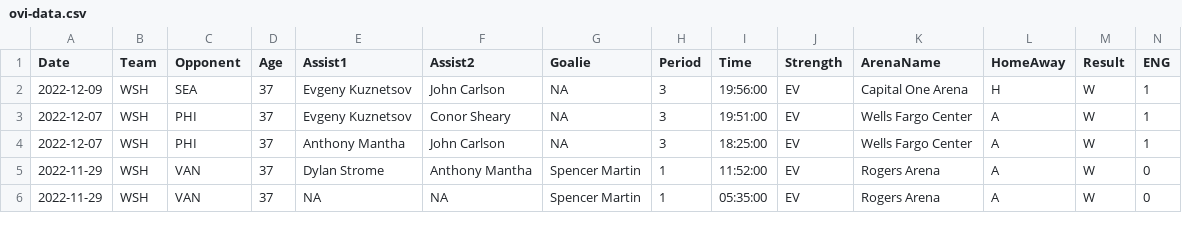
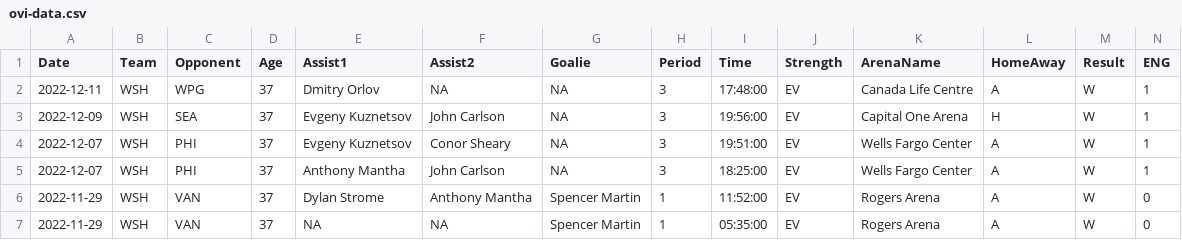
Before and after one commit to jeffreyz374/Ovi-Gretzky-Comparison-Project, a CSV file: Data/ovi-data.csv, drawn as a sheet; only a part is shown; rows hold the shown columns only; the diff names each change by its address in the sheet, - before the commit and + after, or states it on an @@ line.

```diff
--- a/Data/ovi-data.csv
+++ b/Data/ovi-data.csv
+row 2: 2022-12-11 | WSH | WPG | 37 | Dmitry Orlov | NA | NA | 3 | 17:48:00 | EV | Canada Life Centre | A | W | 1
```
Also changed, not shown: Data/ovi-potential-games.csv.
